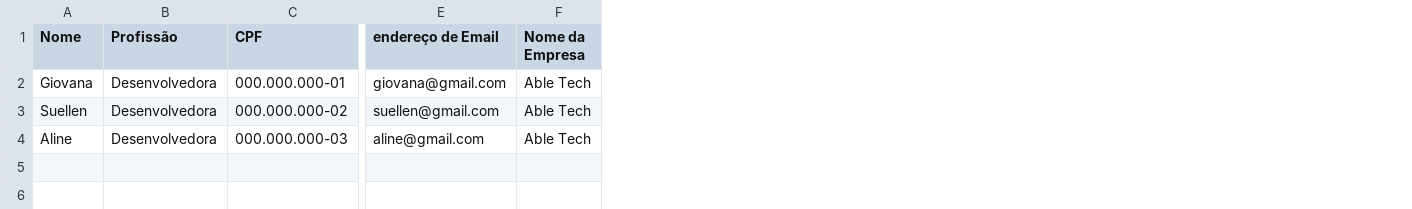
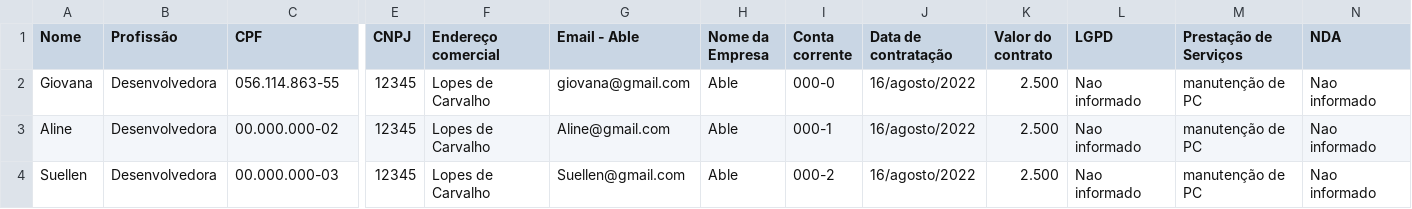
Before and after one commit to GiovanaRamalho/read-csv, a CSV file: file/dados.csv, drawn as a sheet; only a part is shown, gaps mark what is left out; removed rows and columns are numbered as before the commit, all else as after; rows hold the shown columns only; the diff names each change by its address in the sheet, - before the commit and + after, or states it on an @@ line.

```diff
--- a/file/dados.csv
+++ b/file/dados.csv
-column E (endereço de Email), row 2: giovana@gmail.com; row 4: aline@gmail.com
+column E (CNPJ), rows 2-3: 12345 | 12345
+column F (Endereço comercial), rows 2-3: Lopes de Carvalho | Lopes de Carvalho
+column G (Email - Able), rows 2-3: giovana@gmail.com | Aline@gmail.com
+column I (Conta corrente), rows 2-3: 000-0 | 000-1
+column J (Data de contratação), rows 2-3: 16/agosto/2022 | 16/agosto/2022
+column K (Valor do contrato), rows 2-3: 2.500 | 2.500
+column L (LGPD), rows 2-3: Nao informado | Nao informado
+column M (Prestação de Serviços), rows 2-3: manutenção de PC | manutenção de PC
+column N (NDA), rows 2-3: Nao informado | Nao informado
-C2 (CPF): 000.000.000-01
+C2 (CPF): 056.114.863-55
-H2 (Nome da Empresa): Able Tech
+H2 (Nome da Empresa): Able
-row 3: Suellen | Desenvolvedora | 000.000.000-02 | suellen@gmail.com | Able Tech
-C3 (CPF): 000.000.000-03
+C3 (CPF): 00.000.000-02
-H3 (Nome da Empresa): Able Tech
+H3 (Nome da Empresa): Able
+row 4: Suellen | Desenvolvedora | 00.000.000-03 | 12345 | Lopes de Carvalho | Suellen@gmail.com | Able | 000-2 | 16/agosto/2022 | 2.500 | Nao informado | manutenção de PC | Nao informado
```
Also changed, not shown: 4 other files.
